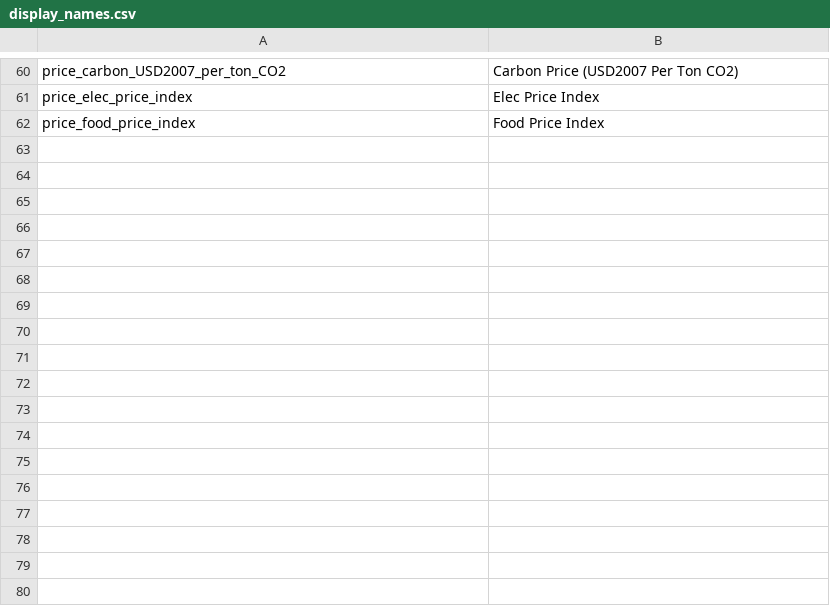
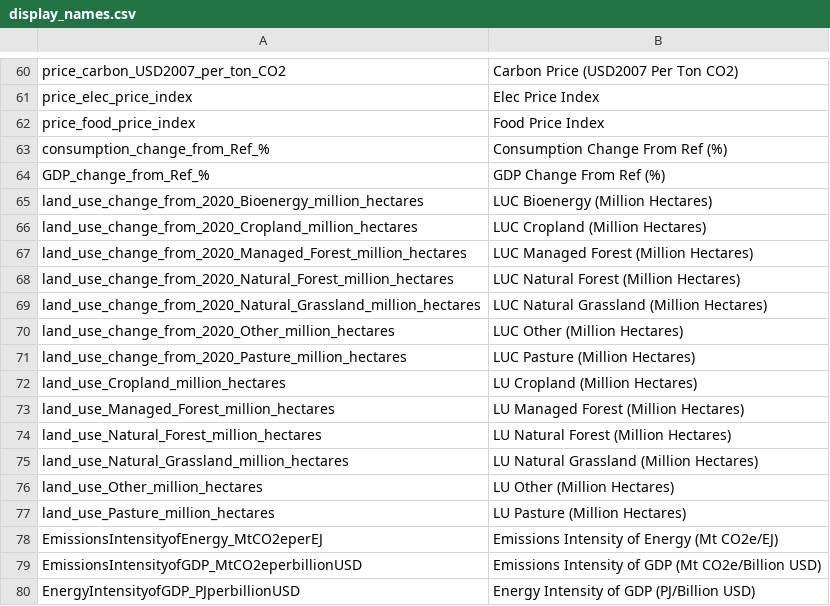
Before and after one commit to TheKenster1729/JP-Data-Viz, a CSV file: display_names.csv, drawn as a sheet; only a part is shown, gaps mark what is left out; the diff names each change by its address in the sheet, - before the commit and + after, or states it on an @@ line.

```diff
--- a/display_names.csv
+++ b/display_names.csv
+row 63: consumption_change_from_Ref_% | Consumption Change From Ref (%)
+row 64: GDP_change_from_Ref_% | GDP Change From Ref (%)
+row 65: land_use_change_from_2020_Bioenergy_million_hectares | LUC Bioenergy (Million Hectares)
+row 66: land_use_change_from_2020_Cropland_million_hectares | LUC Cropland (Million Hectares)
+row 67: land_use_change_from_2020_Managed_Forest_million_hectares | LUC Managed Forest (Million Hectares)
+row 68: land_use_change_from_2020_Natural_Forest_million_hectares | LUC Natural Forest (Million Hectares)
+row 69: land_use_change_from_2020_Natural_Grassland_million_hectares | LUC Natural Grassland (Million Hectares)
+row 70: land_use_change_from_2020_Other_million_hectares | LUC Other (Million Hectares)
+row 71: land_use_change_from_2020_Pasture_million_hectares | LUC Pasture (Million Hectares)
+row 72: land_use_Cropland_million_hectares | LU Cropland (Million Hectares)
+row 73: land_use_Managed_Forest_million_hectares | LU Managed Forest (Million Hectares)
+row 74: land_use_Natural_Forest_million_hectares | LU Natural Forest (Million Hectares)
+row 75: land_use_Natural_Grassland_million_hectares | LU Natural Grassland (Million Hectares)
+row 76: land_use_Other_million_hectares | LU Other (Million Hectares)
+row 77: land_use_Pasture_million_hectares | LU Pasture (Million Hectares)
+row 78: EmissionsIntensityofEnergy_MtCO2eperEJ | Emissions Intensity of Energy (Mt CO2e/EJ)
+row 79: EmissionsIntensityofGDP_MtCO2eperbillionUSD | Emissions Intensity of GDP (Mt CO2e/Billion USD)
+row 80: EnergyIntensityofGDP_PJperbillionUSD | Energy Intensity of GDP (PJ/Billion USD)
```
Also changed, not shown: 24 other files.
